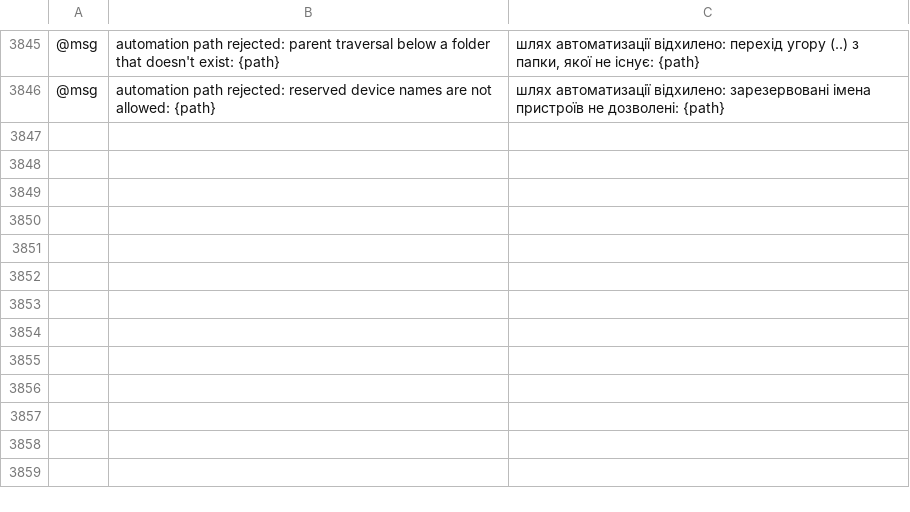
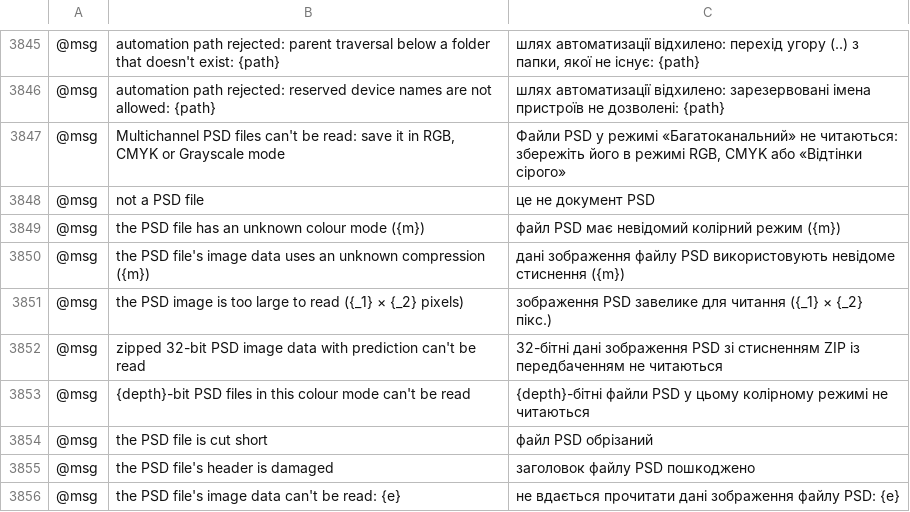
Before and after one commit to Fin3t/vectorcraft, a TSV file: crates/ui-egui/src/i18n/uk.tsv, drawn as a sheet; only a part is shown, gaps mark what is left out; the diff names each change by its address in the sheet, - before the commit and + after, or states it on an @@ line.

```diff
--- a/crates/ui-egui/src/i18n/uk.tsv
+++ b/crates/ui-egui/src/i18n/uk.tsv
+row 3847: @msg | Multichannel PSD files can't be read: save it in RGB, CMYK or Grayscale mode | Файли PSD у режимі «Багатоканальний» не читаються: збережіть його в режимі RGB, CMYK або «Відтінки сірого»
+row 3848: @msg | not a PSD file | це не документ PSD
+row 3849: @msg | the PSD file has an unknown colour mode ({m}) | файл PSD має невідомий колірний режим ({m})
+row 3850: @msg | the PSD file's image data uses an unknown compression ({m}) | дані зображення файлу PSD використовують невідоме стиснення ({m})
+row 3851: @msg | the PSD image is too large to read ({_1} × {_2} pixels) | зображення PSD завелике для читання ({_1} × {_2} пікс.)
+row 3852: @msg | zipped 32-bit PSD image data with prediction can't be read | 32-бітні дані зображення PSD зі стисненням ZIP із передбаченням не читаються
+row 3853: @msg | {depth}-bit PSD files in this colour mode can't be read | {depth}-бітні файли PSD у цьому колірному режимі не читаються
+row 3854: @msg | the PSD file is cut short | файл PSD обрізаний
+row 3855: @msg | the PSD file's header is damaged | заголовок файлу PSD пошкоджено
+row 3856: @msg | the PSD file's image data can't be read: {e} | не вдається прочитати дані зображення файлу PSD: {e}
```
Also changed, not shown: crates/ui-egui/src/i18n/es.tsv, crates/ui-egui/src/i18n/fr.tsv, 14 other files.
